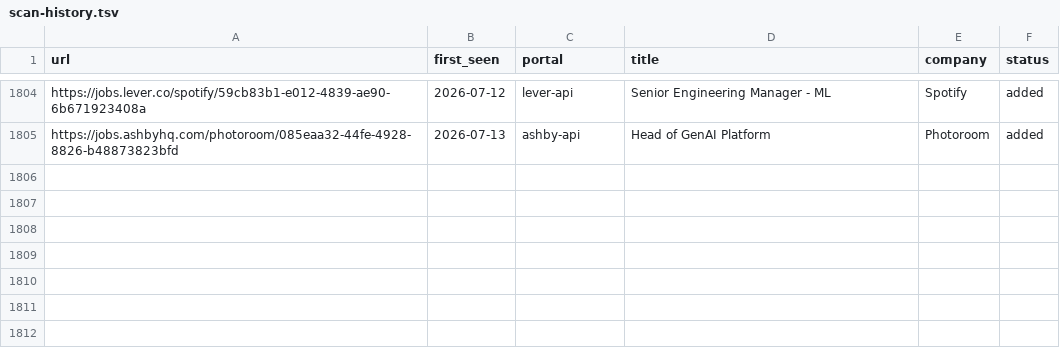
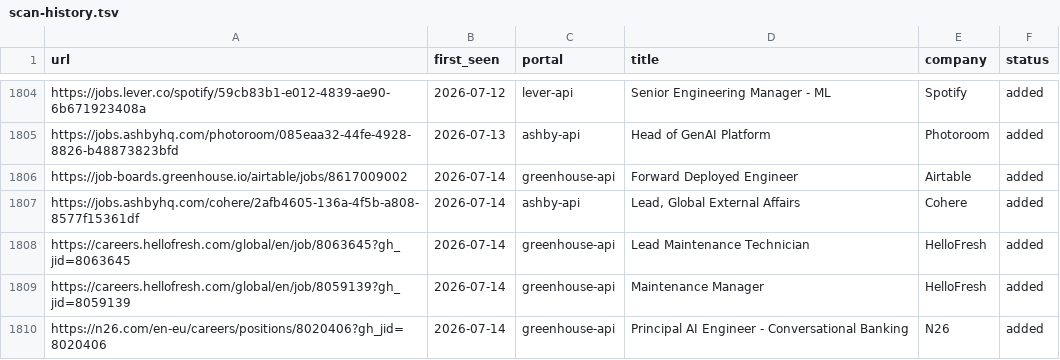
Before and after one commit to drapala/career-ops, a TSV file: data/scan-history.tsv, drawn as a sheet; only a part is shown, gaps mark what is left out.

```diff
--- a/data/scan-history.tsv
+++ b/data/scan-history.tsv
@@ -1805 +1805,6 @@ https://jobs.lever.co/spotify/59cb83b1-e012-4839-ae90-6b671923408a	2026-07-12	le
 https://jobs.ashbyhq.com/photoroom/085eaa32-44fe-4928-8826-b48873823bfd	2026-07-13	ashby-api	Head of GenAI Platform	Photoroom	added
+https://job-boards.greenhouse.io/airtable/jobs/8617009002	2026-07-14	greenhouse-api	Forward Deployed Engineer	Airtable	added
+https://jobs.ashbyhq.com/cohere/2afb4605-136a-4f5b-a808-8577f15361df	2026-07-14	ashby-api	Lead, Global External Affairs	Cohere	added
+https://careers.hellofresh.com/global/en/job/8063645?gh_jid=8063645	2026-07-14	greenhouse-api	Lead Maintenance Technician 	HelloFresh	added
+https://careers.hellofresh.com/global/en/job/8059139?gh_jid=8059139	2026-07-14	greenhouse-api	Maintenance Manager	HelloFresh	added
+https://n26.com/en-eu/careers/positions/8020406?gh_jid=8020406	2026-07-14	greenhouse-api	Principal AI Engineer - Conversational Banking	N26	added
```
Also changed, not shown: 1 other file.
